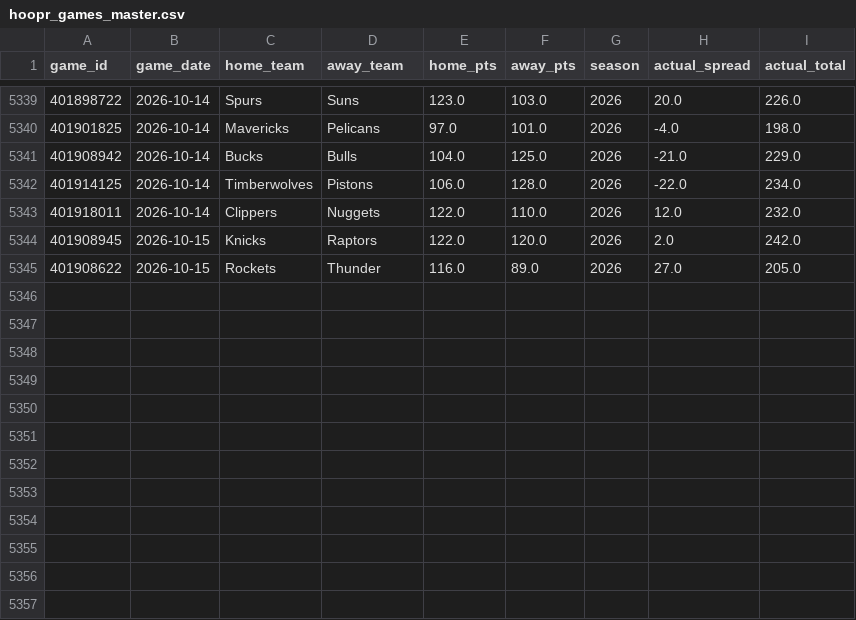
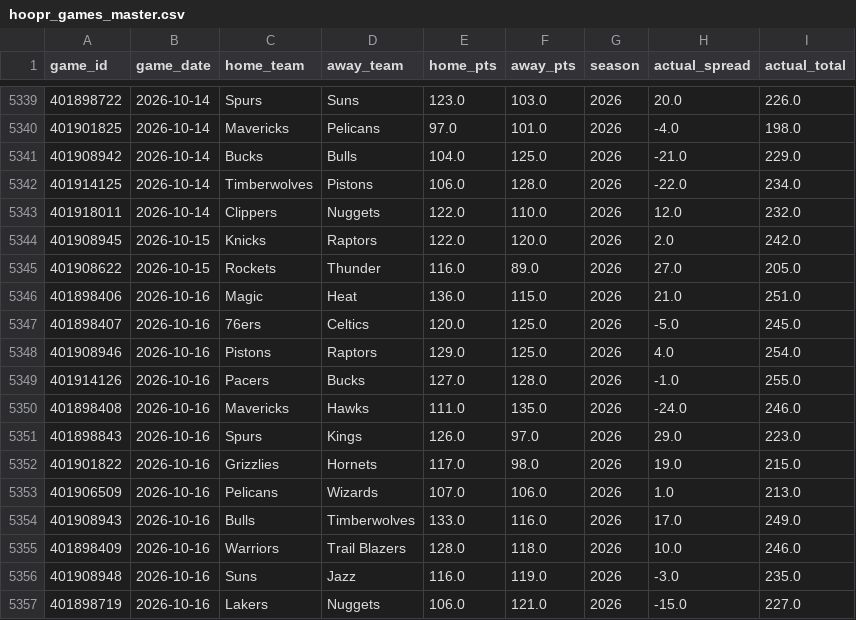
Before and after one commit to bigtyme2k3/Nba-model, a CSV file: data/raw/hoopr_games_master.csv, drawn as a sheet; only a part is shown, gaps mark what is left out.

```diff
--- a/data/raw/hoopr_games_master.csv
+++ b/data/raw/hoopr_games_master.csv
@@ -5345 +5345,13 @@ game_id,game_date,home_team,away_team,home_pts,away_pts,season,actual_spread,act
 401908622,2026-10-15,Rockets,Thunder,116.0,89.0,2026,27.0,205.0
+401898406,2026-10-16,Magic,Heat,136.0,115.0,2026,21.0,251.0
+401898407,2026-10-16,76ers,Celtics,120.0,125.0,2026,-5.0,245.0
+401908946,2026-10-16,Pistons,Raptors,129.0,125.0,2026,4.0,254.0
+401914126,2026-10-16,Pacers,Bucks,127.0,128.0,2026,-1.0,255.0
+401898408,2026-10-16,Mavericks,Hawks,111.0,135.0,2026,-24.0,246.0
+401898843,2026-10-16,Spurs,Kings,126.0,97.0,2026,29.0,223.0
+401901822,2026-10-16,Grizzlies,Hornets,117.0,98.0,2026,19.0,215.0
+401906509,2026-10-16,Pelicans,Wizards,107.0,106.0,2026,1.0,213.0
+401908943,2026-10-16,Bulls,Timberwolves,133.0,116.0,2026,17.0,249.0
+401898409,2026-10-16,Warriors,Trail Blazers,128.0,118.0,2026,10.0,246.0
+401908948,2026-10-16,Suns,Jazz,116.0,119.0,2026,-3.0,235.0
+401898719,2026-10-16,Lakers,Nuggets,106.0,121.0,2026,-15.0,227.0
```
Also changed, not shown: data/processed/master_2026.csv, data/processed/player_profiles_latest.csv, 18 other files.
